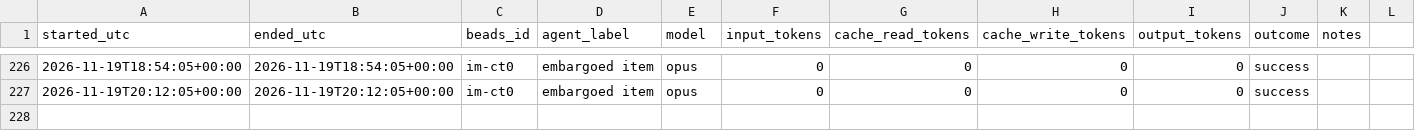
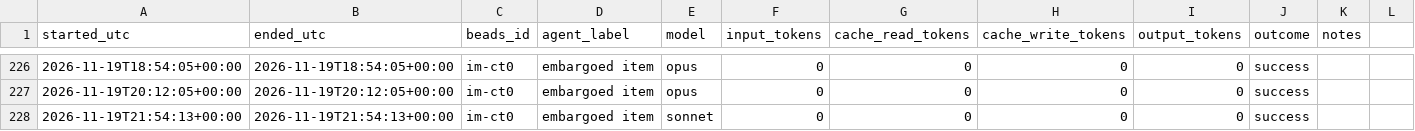
Before and after one commit to gmicklem/intermine-planning, a CSV file: status/agent-runs.csv, drawn as a sheet; only a part is shown, gaps mark what is left out.

```diff
--- a/status/agent-runs.csv
+++ b/status/agent-runs.csv
@@ -228 +228,2 @@ started_utc,ended_utc,beads_id,agent_label,model,input_tokens,cache_read_tokens,
 2026-11-19T20:12:05+00:00,2026-11-19T20:12:05+00:00,im-ct0,embargoed item,opus,0,0,0,0,success,
+2026-11-19T21:54:13+00:00,2026-11-19T21:54:13+00:00,im-ct0,embargoed item,sonnet,0,0,0,0,success,
```
Also changed, not shown: status/beads-history.csv, 8 other files.
